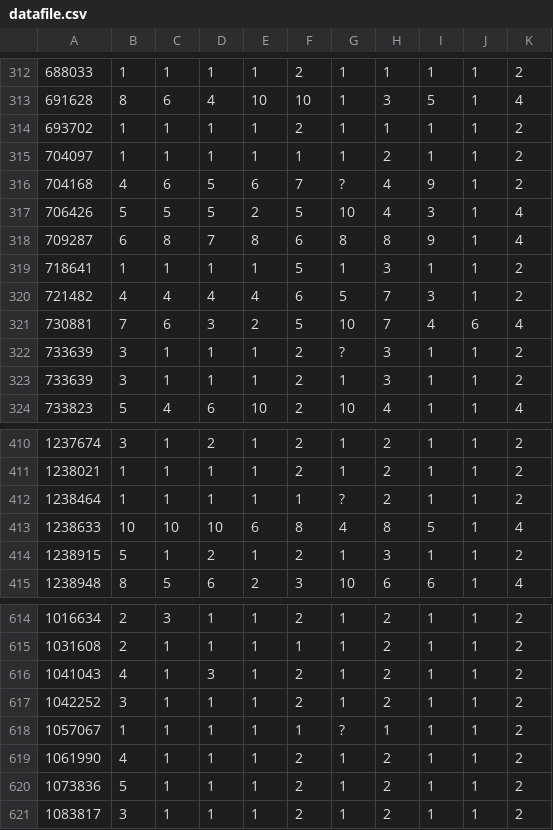
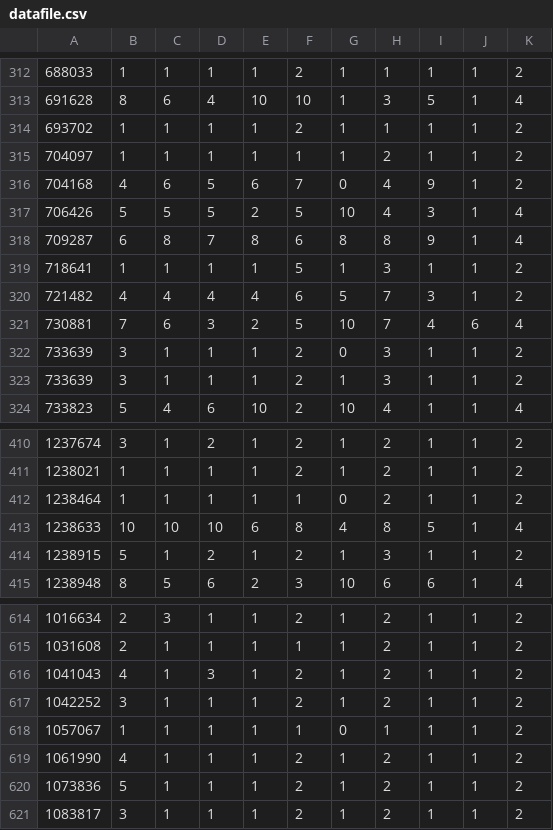
Before and after one commit to pasindubawantha/online-passive-aggresive-algo, a CSV file: datafile.csv, drawn as a sheet; only a part is shown, gaps mark what is left out; the diff covers the shown part only.

```diff
--- a/datafile.csv
+++ b/datafile.csv
@@ -315,3 +315,3 @@
 704097,1,1,1,1,1,1,2,1,1,2
-704168,4,6,5,6,7,?,4,9,1,2
+704168,4,6,5,6,7,0,4,9,1,2
 706426,5,5,5,2,5,10,4,3,1,4
@@ -321,3 +321,3 @@
 730881,7,6,3,2,5,10,7,4,6,4
-733639,3,1,1,1,2,?,3,1,1,2
+733639,3,1,1,1,2,0,3,1,1,2
 733639,3,1,1,1,2,1,3,1,1,2
@@ -411,3 +411,3 @@
 1238021,1,1,1,1,2,1,2,1,1,2
-1238464,1,1,1,1,1,?,2,1,1,2
+1238464,1,1,1,1,1,0,2,1,1,2
 1238633,10,10,10,6,8,4,8,5,1,4
@@ -617,3 +617,3 @@
 1042252,3,1,1,1,2,1,2,1,1,2
-1057067,1,1,1,1,1,?,1,1,1,2
+1057067,1,1,1,1,1,0,1,1,1,2
 1061990,4,1,1,1,2,1,2,1,1,2
```
Also changed, not shown: 12 edited cells elsewhere in this file, 3 other files.
